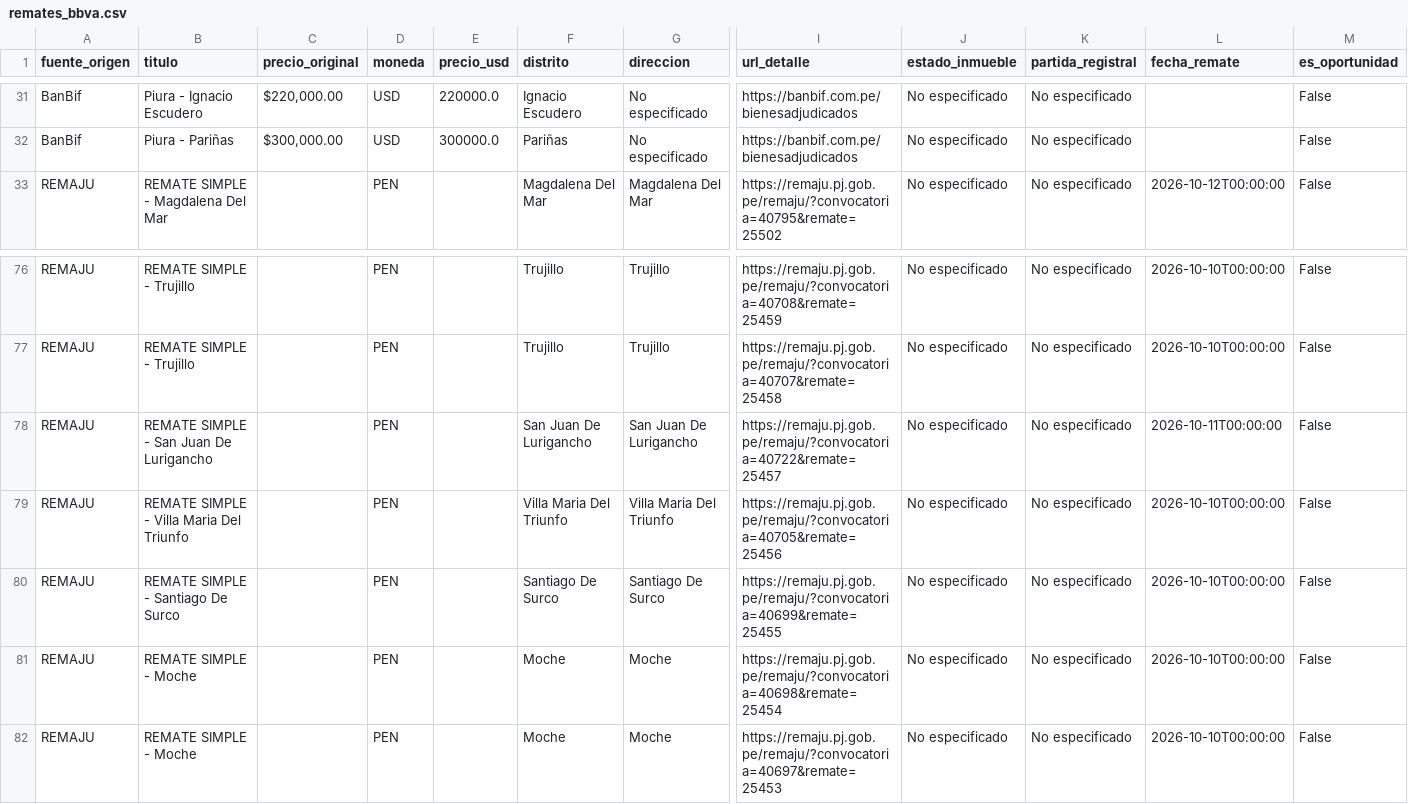
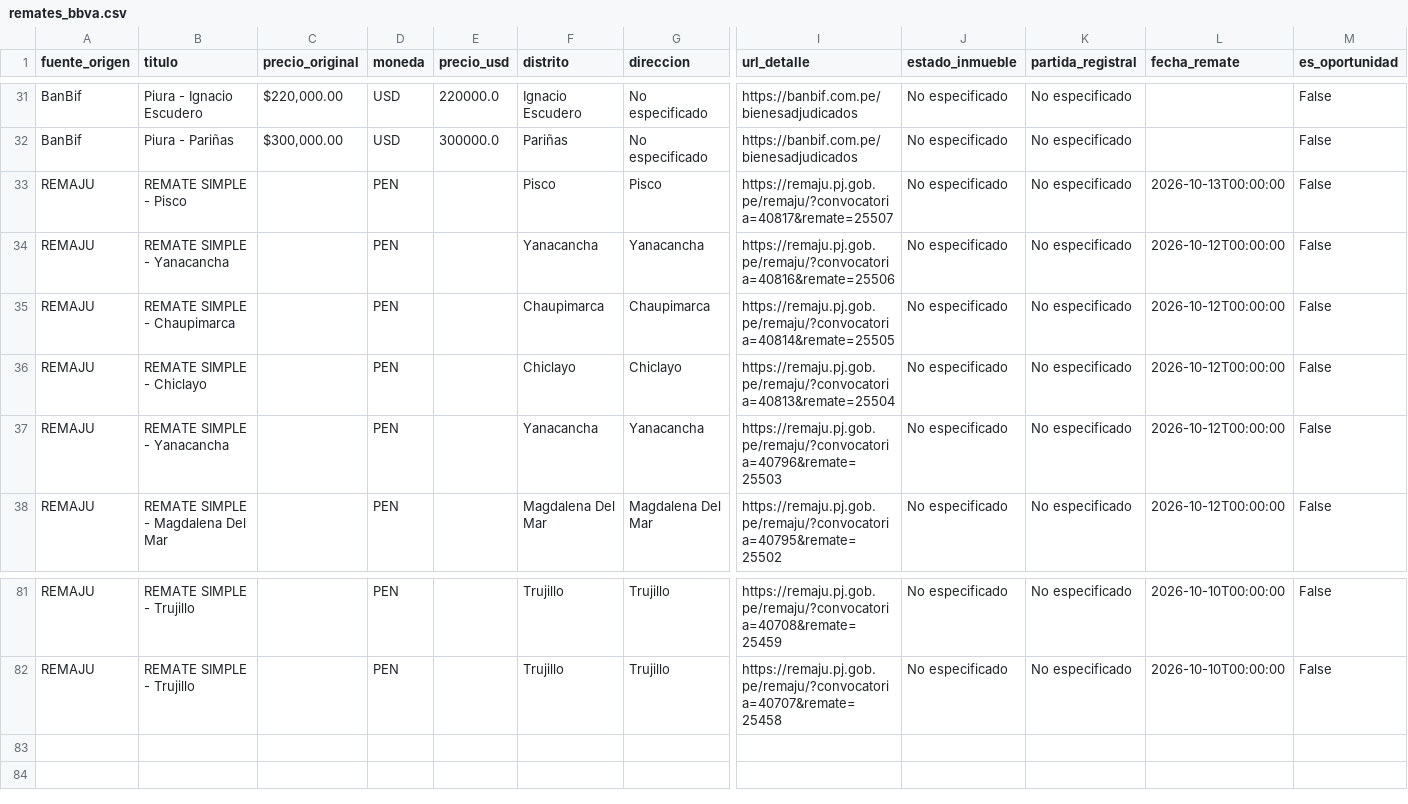
Before and after one commit to kikinpa-books/kikinpa-propiedades-lima, a CSV file: remates_bbva.csv, drawn as a sheet; only a part is shown, gaps mark what is left out; removed rows and columns are numbered as before the commit, all else as after; rows hold the shown columns only; the diff names each change by its address in the sheet, - before the commit and + after, or states it on an @@ line.

```diff
--- a/remates_bbva.csv
+++ b/remates_bbva.csv
+row 33: REMAJU | REMATE SIMPLE - Pisco |  | PEN |  | Pisco | Pisco | https://remaju.pj.gob.pe/remaju/?convocatoria=40817&remate=25507 | No especificado | No especificado | 2026-10-13T00:00:00 | False
+row 34: REMAJU | REMATE SIMPLE - Yanacancha |  | PEN |  | Yanacancha | Yanacancha | https://remaju.pj.gob.pe/remaju/?convocatoria=40816&remate=25506 | No especificado | No especificado | 2026-10-12T00:00:00 | False
+row 35: REMAJU | REMATE SIMPLE - Chaupimarca |  | PEN |  | Chaupimarca | Chaupimarca | https://remaju.pj.gob.pe/remaju/?convocatoria=40814&remate=25505 | No especificado | No especificado | 2026-10-12T00:00:00 | False
+row 36: REMAJU | REMATE SIMPLE - Chiclayo |  | PEN |  | Chiclayo | Chiclayo | https://remaju.pj.gob.pe/remaju/?convocatoria=40813&remate=25504 | No especificado | No especificado | 2026-10-12T00:00:00 | False
+row 37: REMAJU | REMATE SIMPLE - Yanacancha |  | PEN |  | Yanacancha | Yanacancha | https://remaju.pj.gob.pe/remaju/?convocatoria=40796&remate=25503 | No especificado | No especificado | 2026-10-12T00:00:00 | False
-row 78: REMAJU | REMATE SIMPLE - San Juan De Lurigancho |  | PEN |  | San Juan De Lurigancho | San Juan De Lurigancho | https://remaju.pj.gob.pe/remaju/?convocatoria=40722&remate=25457 | No especificado | No especificado | 2026-10-11T00:00:00 | False
-row 79: REMAJU | REMATE SIMPLE - Villa Maria Del Triunfo |  | PEN |  | Villa Maria Del Triunfo | Villa Maria Del Triunfo | https://remaju.pj.gob.pe/remaju/?convocatoria=40705&remate=25456 | No especificado | No especificado | 2026-10-10T00:00:00 | False
-row 80: REMAJU | REMATE SIMPLE - Santiago De Surco |  | PEN |  | Santiago De Surco | Santiago De Surco | https://remaju.pj.gob.pe/remaju/?convocatoria=40699&remate=25455 | No especificado | No especificado | 2026-10-10T00:00:00 | False
-row 81: REMAJU | REMATE SIMPLE - Moche |  | PEN |  | Moche | Moche | https://remaju.pj.gob.pe/remaju/?convocatoria=40698&remate=25454 | No especificado | No especificado | 2026-10-10T00:00:00 | False
-row 82: REMAJU | REMATE SIMPLE - Moche |  | PEN |  | Moche | Moche | https://remaju.pj.gob.pe/remaju/?convocatoria=40697&remate=25453 | No especificado | No especificado | 2026-10-10T00:00:00 | False
```
Also changed, not shown: 1 other file.
